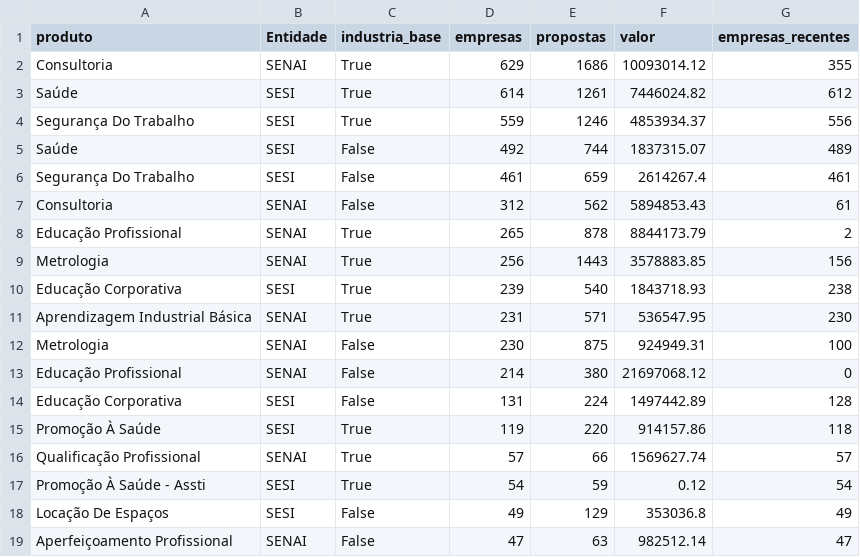
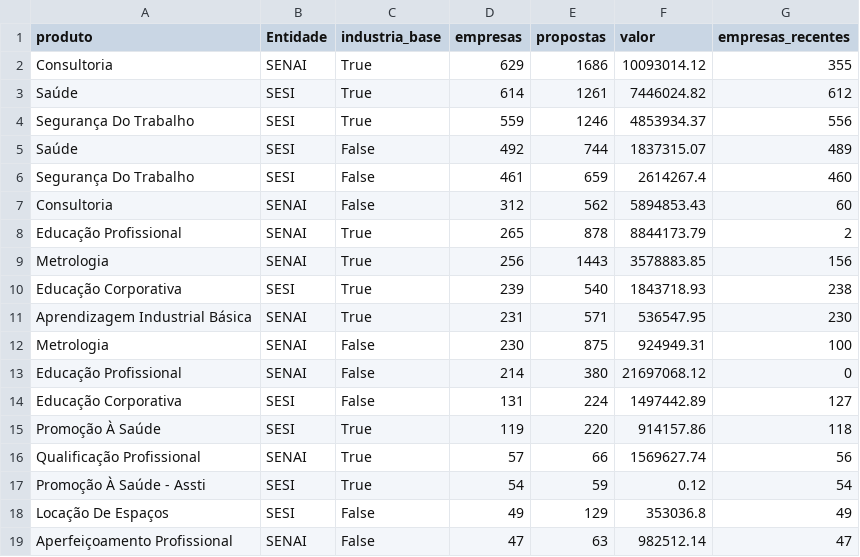
Before and after one commit to wiltonds/AI-Commercial-Intelligence, a CSV file: data/processed/PRODUTOS_RANKING.csv, drawn as a sheet; only a part is shown.

```diff
--- a/data/processed/PRODUTOS_RANKING.csv
+++ b/data/processed/PRODUTOS_RANKING.csv
@@ -5,4 +5,4 @@ Segurança Do Trabalho,SESI,True,559,1246,4853934.37,556
 Saúde,SESI,False,492,744,1837315.07,489
-Segurança Do Trabalho,SESI,False,461,659,2614267.4,461
-Consultoria,SENAI,False,312,562,5894853.43,61
+Segurança Do Trabalho,SESI,False,461,659,2614267.4,460
+Consultoria,SENAI,False,312,562,5894853.43,60
 Educação Profissional,SENAI,True,265,878,8844173.79,2
@@ -13,5 +13,5 @@ Metrologia,SENAI,False,230,875,924949.31,100
 Educação Profissional,SENAI,False,214,380,21697068.12,0
-Educação Corporativa,SESI,False,131,224,1497442.89,128
+Educação Corporativa,SESI,False,131,224,1497442.89,127
 Promoção À Saúde,SESI,True,119,220,914157.86,118
-Qualificação Profissional,SENAI,True,57,66,1569627.74,57
+Qualificação Profissional,SENAI,True,57,66,1569627.74,56
 Promoção À Saúde - Assti,SESI,True,54,59,0.12,54
```
Also changed, not shown: data/processed/ADESAO_NATUREZA_MUNICIPIO.csv, data/processed/LOG_ATUALIZACOES.csv, 2 other files.
